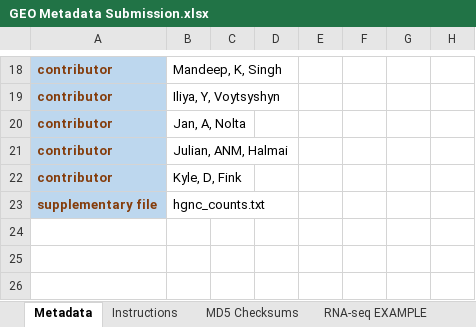
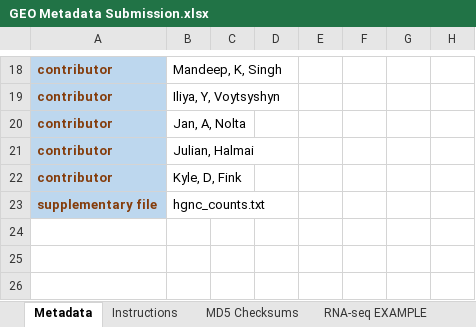
Before and after one commit to vhaghani26/Fink_Ankita_RNAseq_2026, an Excel workbook: GEO Metadata Submission.xlsx, sheet Metadata, drawn as a sheet; only a part is shown, gaps mark what is left out; values as stored, in another font and other column widths than the file's, no borders; charts and pictures and conditional formats not drawn; the diff names each change by its address in the sheet, - before the commit and + after, or states it on an @@ line.

Commit message:
fix julian initials

```diff
--- a/GEO Metadata Submission.xlsx (sheet Metadata)
+++ b/GEO Metadata Submission.xlsx (sheet Metadata)
-B21: Julian, ANM, Halmai
+B21: Julian, Halmai
```
